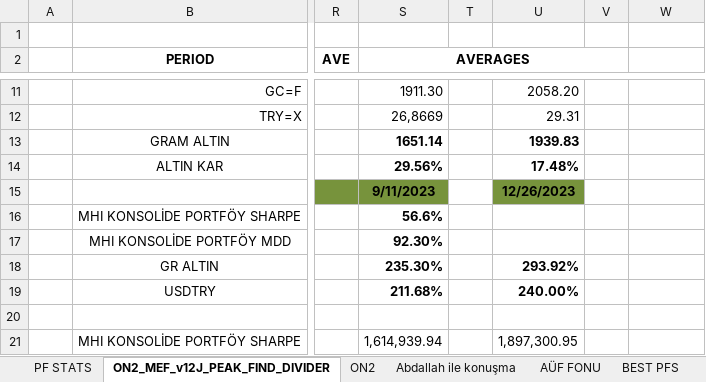
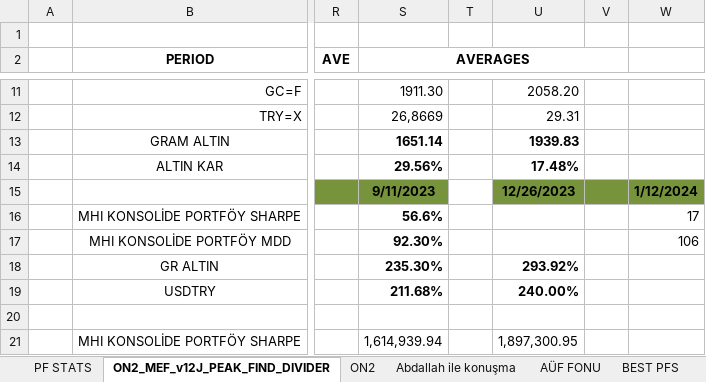
Before and after one commit to MarkovMarkowitz/MarkovMarkowitz, an Excel workbook: XLS-CSV/Analysis_LB20_OF10_v9_20.12.2023.xlsx, sheet ON2_MEF_v12J_PEAK_FIND_DIVIDER, drawn as a sheet; only a part is shown, gaps mark what is left out; values as stored, in another font and other column widths than the file's, no borders; charts and pictures not drawn; the diff names each change by its address in the sheet, - before the commit and + after, or states it on an @@ line.

Commit message:
xlsx

```diff
--- a/XLS-CSV/Analysis_LB20_OF10_v9_20.12.2023.xlsx (sheet ON2_MEF_v12J_PEAK_FIND_DIVIDER)
+++ b/XLS-CSV/Analysis_LB20_OF10_v9_20.12.2023.xlsx (sheet ON2_MEF_v12J_PEAK_FIND_DIVIDER)
-V15:W15 fill: none
+V15:W15 fill: #77933C
-W15: (empty)
+W15: 1/12/2024
-W16: (empty)
+W16: 17
-W17: (empty)
+W17: 106
```
Also changed, not shown: charts or pictures, 3 other files.
